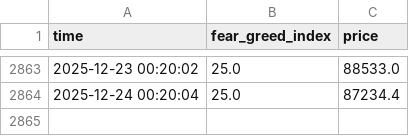
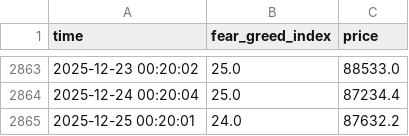
Before and after one commit to rocker0516/TradeTrainMode, a CSV file: Data/fear_greed_index_history.csv, drawn as a sheet; only a part is shown, gaps mark what is left out.

```diff
--- a/Data/fear_greed_index_history.csv
+++ b/Data/fear_greed_index_history.csv
@@ -2864 +2864,2 @@ time,fear_greed_index,price
 2025-12-24 00:20:04,25.0,87234.4
+2025-12-25 00:20:01,24.0,87632.2
```
Also changed, not shown: Data/altcoin_season_index_history.csv, Data/bitcoin_macro_oscillator_index_history.csv, 11 other files.
